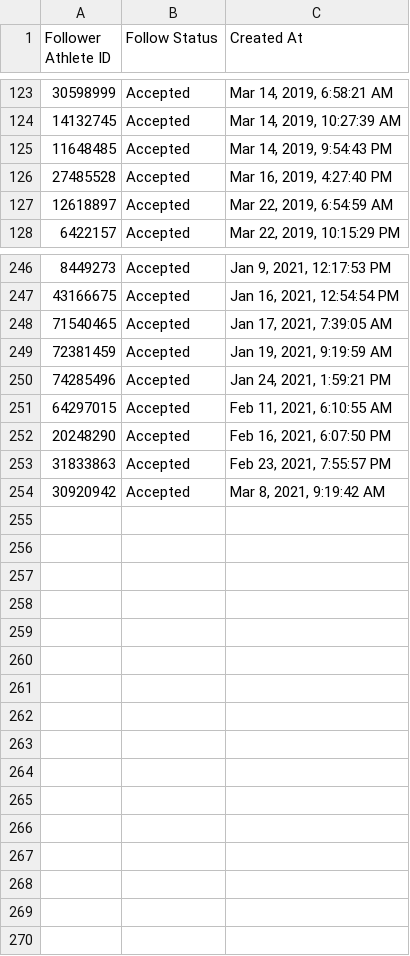
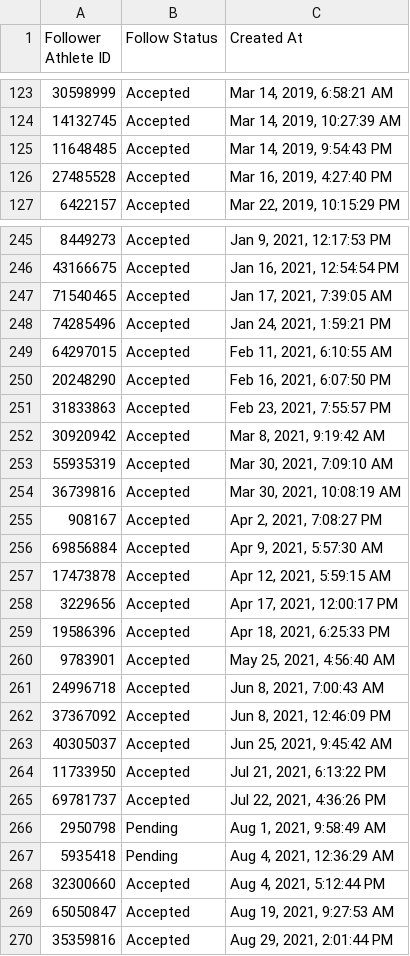
Before and after one commit to robbertmijn/kudo_plotter, a CSV file: followers.csv, drawn as a sheet; only a part is shown, gaps mark what is left out; removed rows and columns are numbered as before the commit, all else as after; the diff names each change by its address in the sheet, - before the commit and + after, or states it on an @@ line.

```diff
--- a/followers.csv
+++ b/followers.csv
-row 127: 12618897 | Accepted | Mar 22, 2019, 6:54:59 AM
-row 249: 72381459 | Accepted | Jan 19, 2021, 9:19:59 AM
+row 253: 55935319 | Accepted | Mar 30, 2021, 7:09:10 AM
+row 254: 36739816 | Accepted | Mar 30, 2021, 10:08:19 AM
+row 255: 908167 | Accepted | Apr 2, 2021, 7:08:27 PM
+row 256: 69856884 | Accepted | Apr 9, 2021, 5:57:30 AM
+row 257: 17473878 | Accepted | Apr 12, 2021, 5:59:15 AM
+row 258: 3229656 | Accepted | Apr 17, 2021, 12:00:17 PM
+row 259: 19586396 | Accepted | Apr 18, 2021, 6:25:33 PM
+row 260: 9783901 | Accepted | May 25, 2021, 4:56:40 AM
+row 261: 24996718 | Accepted | Jun 8, 2021, 7:00:43 AM
+row 262: 37367092 | Accepted | Jun 8, 2021, 12:46:09 PM
+row 263: 40305037 | Accepted | Jun 25, 2021, 9:45:42 AM
+row 264: 11733950 | Accepted | Jul 21, 2021, 6:13:22 PM
+row 265: 69781737 | Accepted | Jul 22, 2021, 4:36:26 PM
+row 266: 2950798 | Pending | Aug 1, 2021, 9:58:49 AM
+row 267: 5935418 | Pending | Aug 4, 2021, 12:36:29 AM
+row 268: 32300660 | Accepted | Aug 4, 2021, 5:12:44 PM
+row 269: 65050847 | Accepted | Aug 19, 2021, 9:27:53 AM
+row 270: 35359816 | Accepted | Aug 29, 2021, 2:01:44 PM
```
Also changed, not shown: 19 other files.
